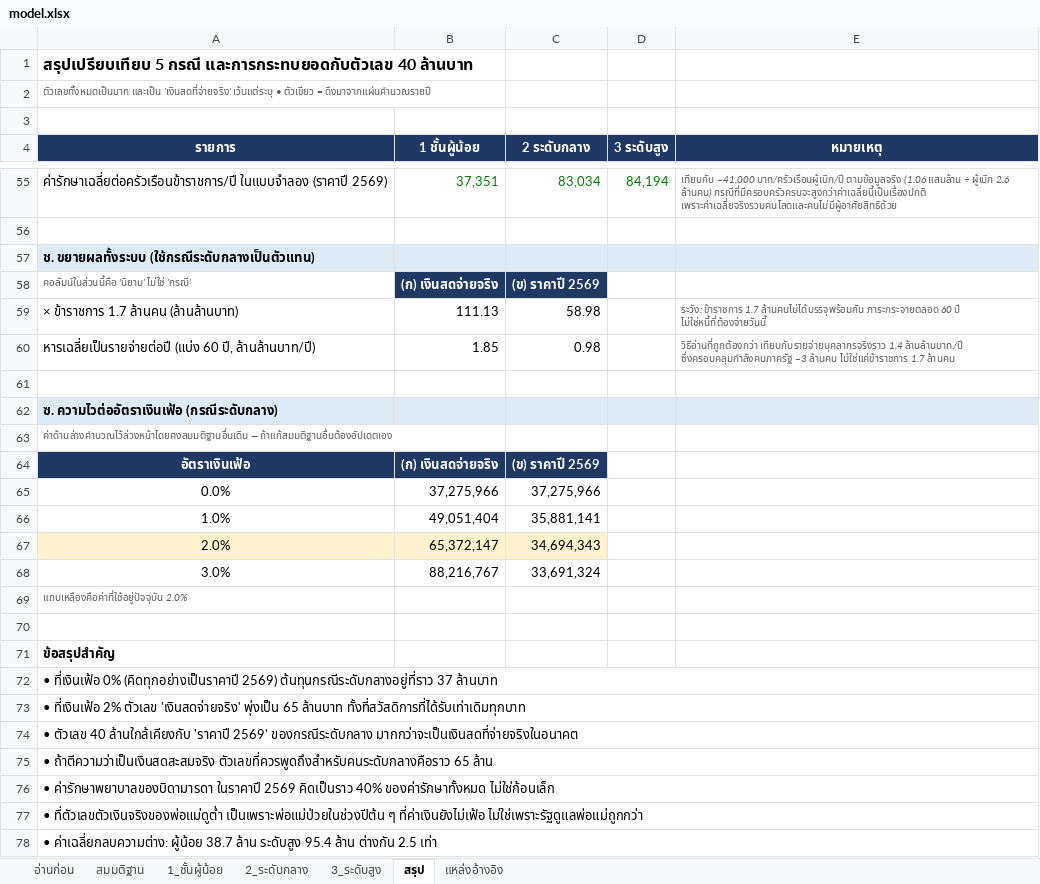
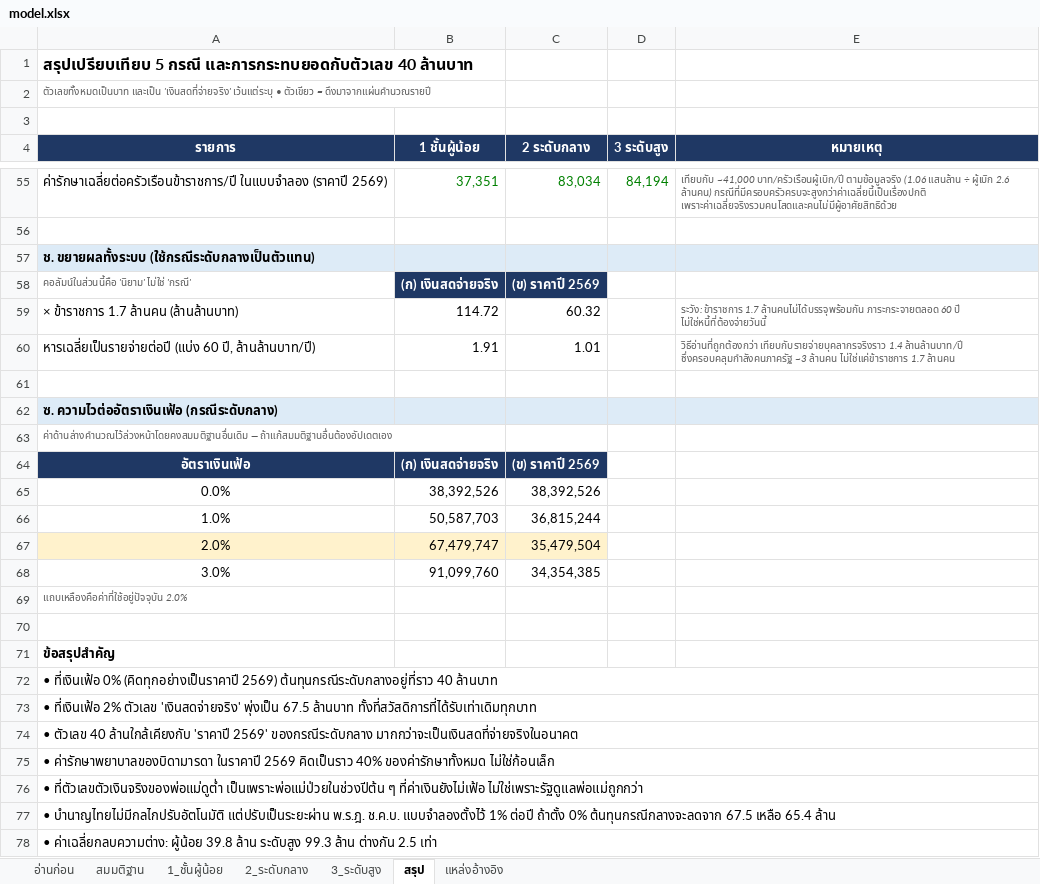
Before and after one commit to artitk2003-lab/Thai-CivilServant-Lifetimecost, an Excel workbook: model.xlsx, sheet สรุป, drawn as a sheet; only a part is shown, gaps mark what is left out; values as stored, in another font and other column widths than the file's, no borders; removed rows and columns are numbered as before the commit, all else as after; the diff covers the shown part only; the diff names each change by its address in the sheet, - before the commit and + after, or states it on an @@ line.

```diff
--- a/model.xlsx (sheet สรุป)
+++ b/model.xlsx (sheet สรุป)
-B59 (1 ชั้นผู้น้อย): 111.13
+B59 (1 ชั้นผู้น้อย): 114.72
-C59 (2 ระดับกลาง): 58.98
+C59 (2 ระดับกลาง): 60.32
-B60 (1 ชั้นผู้น้อย): 1.85
+B60 (1 ชั้นผู้น้อย): 1.91
-C60 (2 ระดับกลาง): 0.98
+C60 (2 ระดับกลาง): 1.01
-B65 (1 ชั้นผู้น้อย): 37,275,966
+B65 (1 ชั้นผู้น้อย): 38,392,526
-C65 (2 ระดับกลาง): 37,275,966
+C65 (2 ระดับกลาง): 38,392,526
-B66 (1 ชั้นผู้น้อย): 49,051,404
+B66 (1 ชั้นผู้น้อย): 50,587,703
-C66 (2 ระดับกลาง): 35,881,141
+C66 (2 ระดับกลาง): 36,815,244
-B67 (1 ชั้นผู้น้อย): 65,372,147
+B67 (1 ชั้นผู้น้อย): 67,479,747
-C67 (2 ระดับกลาง): 34,694,343
+C67 (2 ระดับกลาง): 35,479,504
-B68 (1 ชั้นผู้น้อย): 88,216,767
+B68 (1 ชั้นผู้น้อย): 91,099,760
-C68 (2 ระดับกลาง): 33,691,324
+C68 (2 ระดับกลาง): 34,354,385
-A72 (รายการ): …2569) ต้นทุนกรณีระดับกลางอยู่ที่ราว 37 ล้านบาท
+A72 (รายการ): …2569) ต้นทุนกรณีระดับกลางอยู่ที่ราว 40 ล้านบาท
-A73 (รายการ): …'เงินสดจ่ายจริง' พุ่งเป็น 65 ล้านบาท ทั้งที่สวัสดิการที่ได้รับเท่าเดิมทุกบาท
+A73 (รายการ): …'เงินสดจ่ายจริง' พุ่งเป็น 67.5 ล้านบาท ทั้งที่สวัสดิการที่ได้รับเท่าเดิมทุกบาท
-row 75: • ถ้าตีความว่าเป็นเงินสดสะสมจริง ตัวเลขที่ควรพูดถึงสำหรับคนระดับกลางคือราว 65 ล้าน
-A77 (รายการ): • ค่าเฉลี่ยกลบความต่าง: ผู้น้อย 38.7 ล้าน ระดับสูง 95.4 ล้าน ต่างกัน 2.5 เท่า
+A77 (รายการ): • บำนาญไทยไม่มีกลไกปรับอัตโนมัติ แต่ปรับเป็นระยะผ่าน พ.ร.ฎ. ช.ค.บ. แบบจำลองตั้งไว้ 1% ต่อปี ถ้าตั้ง 0% ต้นทุนกรณีกลางจะลดจาก 67.5 เหลือ 65.4 ล้าน
+row 78: • ค่าเฉลี่ยกลบความต่าง: ผู้น้อย 39.8 ล้าน ระดับสูง 99.3 ล้าน ต่างกัน 2.5 เท่า
```
Also changed, not shown: 21 edited cells elsewhere in this sheet, sheet 3_ระดับสูง, sheet 2_ระดับกลาง, sheet 1_ชั้นผู้น้อย, sheet สมมติฐาน, formulas that keep their value, 3 other files.
